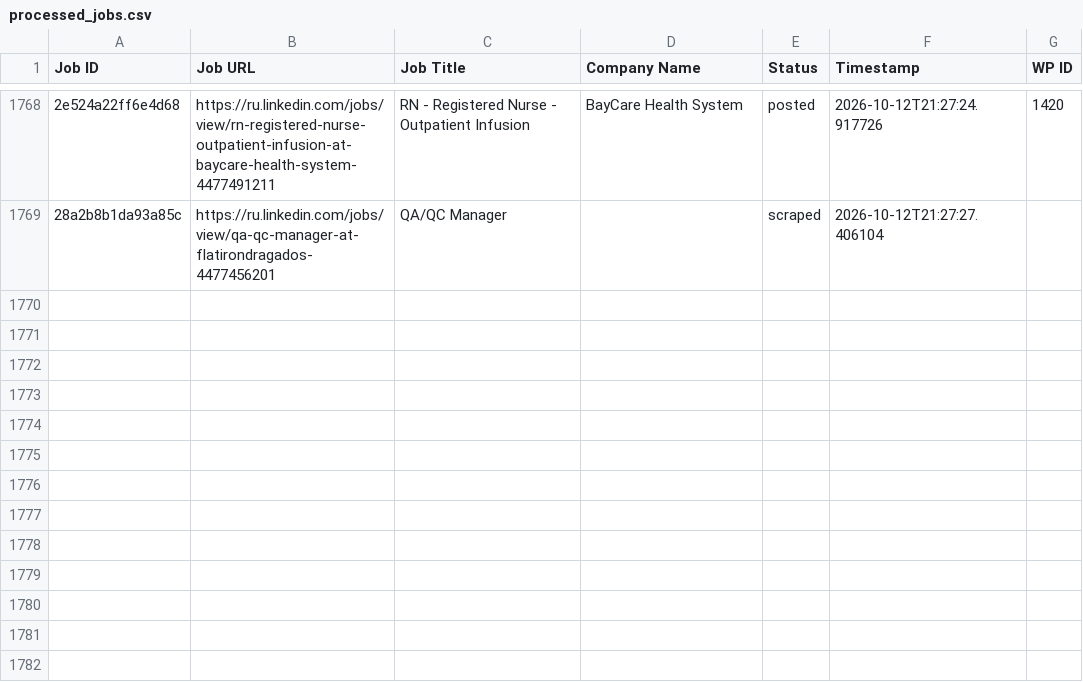
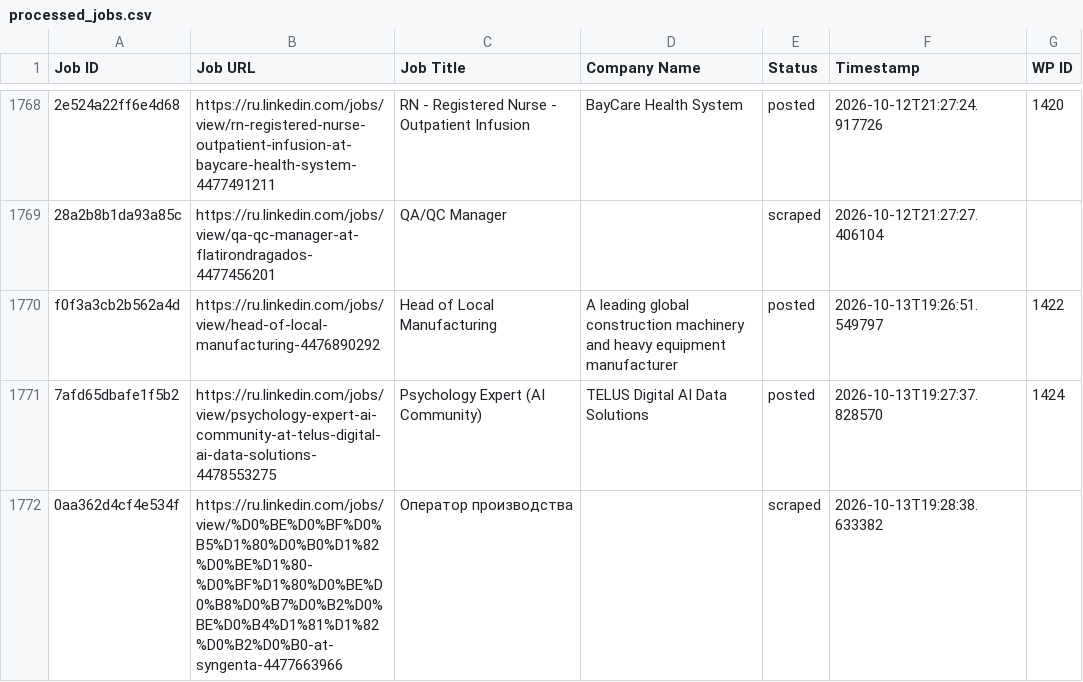
Before and after one commit to vindoky/ru, a CSV file: processed_jobs.csv, drawn as a sheet; only a part is shown, gaps mark what is left out; the diff names each change by its address in the sheet, - before the commit and + after, or states it on an @@ line.

```diff
--- a/processed_jobs.csv
+++ b/processed_jobs.csv
+row 1770: f0f3a3cb2b562a4d | https://ru.linkedin.com/jobs/view/head-of-local-manufacturing-4476890292 | Head of Local Manufacturing | A leading global construction machinery and heavy equipment manufacturer | posted | 2026-10-13T19:26:51.549797 | 1422
+row 1771: 7afd65dbafe1f5b2 | https://ru.linkedin.com/jobs/view/psychology-expert-ai-community-at-telus-digital-ai-data-solutions-4478553275 | Psychology Expert (AI Community) | TELUS Digital AI Data Solutions | posted | 2026-10-13T19:27:37.828570 | 1424
+row 1772: 0aa362d4cf4e534f | https://ru.linkedin.com/jobs/view/%D0%BE%D0%BF%D0%B5%D1%80%D0%B0%D1%82%D0%BE%D1%80-%D0%BF%D1%80%D0%BE%D0%B8%D0%B7%D0%B2%D0%BE%D0%B4%D1%81%D1%82%D0%B2%D0%B0-at-syngenta-4477663966 | Оператор производства |  | scraped | 2026-10-13T19:28:38.633382
```
